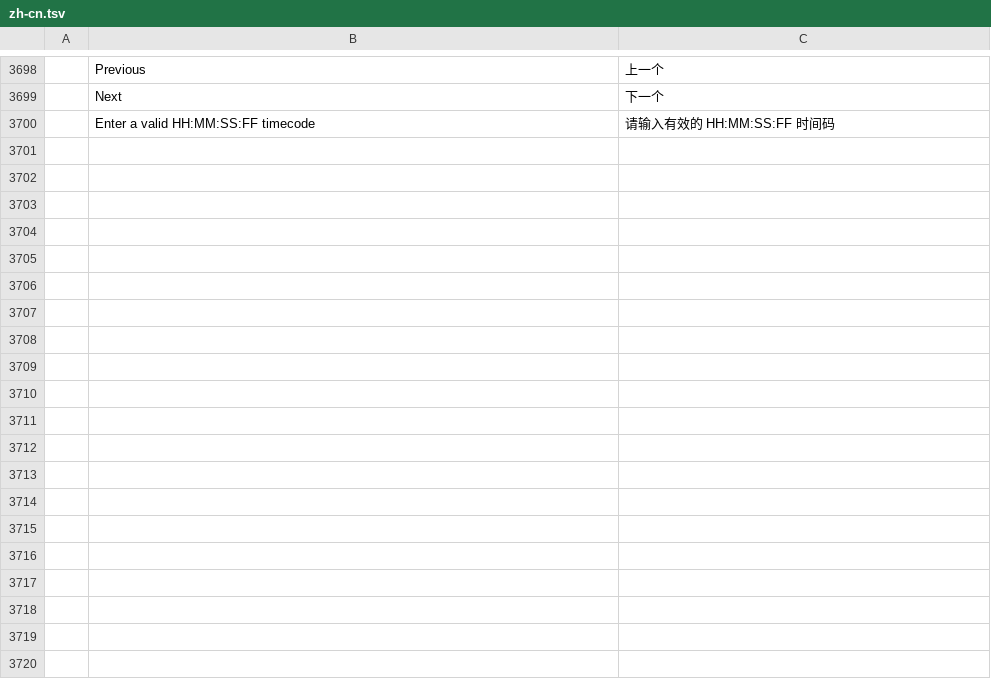
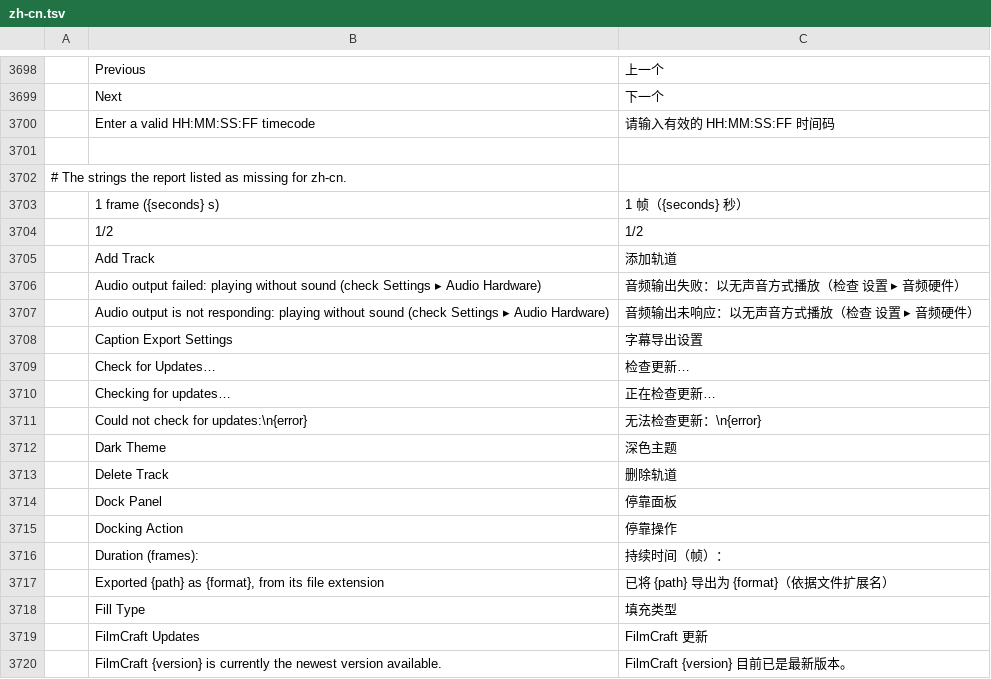
Before and after one commit to CC-David-CC/filmcraft, a TSV file: crates/ui-egui/src/i18n/zh-cn.tsv, drawn as a sheet; only a part is shown, gaps mark what is left out; the diff covers the shown part only.

Commit message:
i18n(zh-cn): translate the 41 strings the report listed as missing (#3964)
The Simplified Chinese catalog lacked 41 interface strings: the update
prompts, the audio-output failure messages, the trim/roll-edit and
work-area commands, the dock-panel labels, theme names, the gradient
and fill labels, the responsive-design-time note and the hardware
decoding explanation.

Adds them with the Premiere-style vocabulary the catalog already uses
(轨道, 修剪, 过渡). After this the report lists nothing missing for
zh-cn.

Co-authored-by: rahul05ranjan <11793455+rahul05ranjan@users.noreply.github.com>

```diff
--- a/crates/ui-egui/src/i18n/zh-cn.tsv
+++ b/crates/ui-egui/src/i18n/zh-cn.tsv
@@ -3700 +3700,21 @@
 	Enter a valid HH:MM:SS:FF timecode	请输入有效的 HH:MM:SS:FF 时间码
+
+# The strings the report listed as missing for zh-cn.
+	1 frame ({seconds} s)	1 帧（{seconds} 秒）
+	1/2	1/2
+	Add Track	添加轨道
+	Audio output failed: playing without sound (check Settings ▸ Audio Hardware)	音频输出失败：以无声音方式播放（检查 设置 ▸ 音频硬件）
+	Audio output is not responding: playing without sound (check Settings ▸ Audio Hardware)	音频输出未响应：以无声音方式播放（检查 设置 ▸ 音频硬件）
+	Caption Export Settings	字幕导出设置
+	Check for Updates…	检查更新…
+	Checking for updates…	正在检查更新…
+	Could not check for updates:\n{error}	无法检查更新：\n{error}
+	Dark Theme	深色主题
+	Delete Track	删除轨道
+	Dock Panel	停靠面板
+	Docking Action	停靠操作
+	Duration (frames):	持续时间（帧）：
+	Exported {path} as {format}, from its file extension	已将 {path} 导出为 {format}（依据文件扩展名）
+	Fill Type	填充类型
+	FilmCraft Updates	FilmCraft 更新
+	FilmCraft {version} is currently the newest version available.	FilmCraft {version} 目前已是最新版本。
```
Also changed, not shown: 23 added rows elsewhere in this file.
